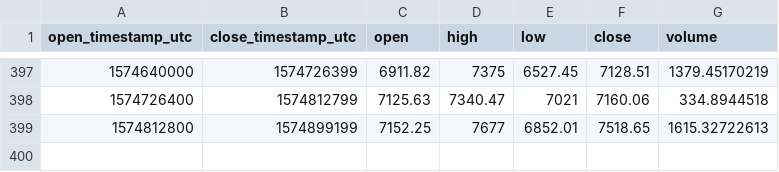
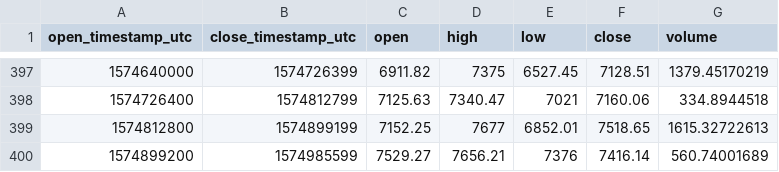
Before and after one commit to cryptobigbro/coinbasepro-BTC-USDC, a CSV file: coinbasepro-BTC-USDC-1d.csv, drawn as a sheet; only a part is shown, gaps mark what is left out; the diff names each change by its address in the sheet, - before the commit and + after, or states it on an @@ line.

```diff
--- a/coinbasepro-BTC-USDC-1d.csv
+++ b/coinbasepro-BTC-USDC-1d.csv
+row 400: 1574899200 | 1574985599 | 7529.27 | 7656.21 | 7376 | 7416.14 | 560.74001689
```
Also changed, not shown: coinbasepro-BTC-USDC-1h.csv.
